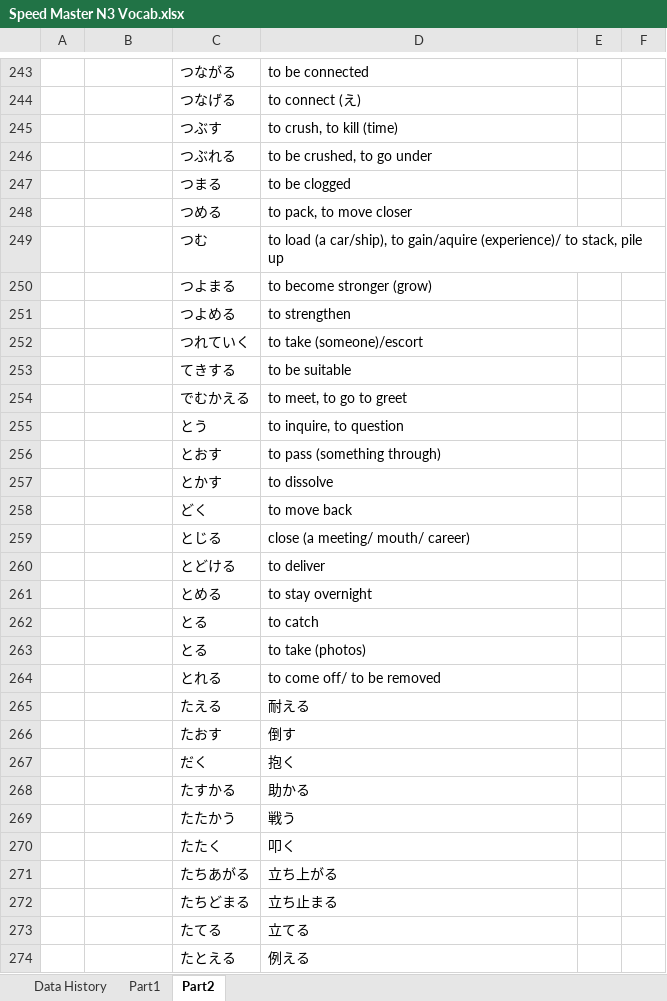
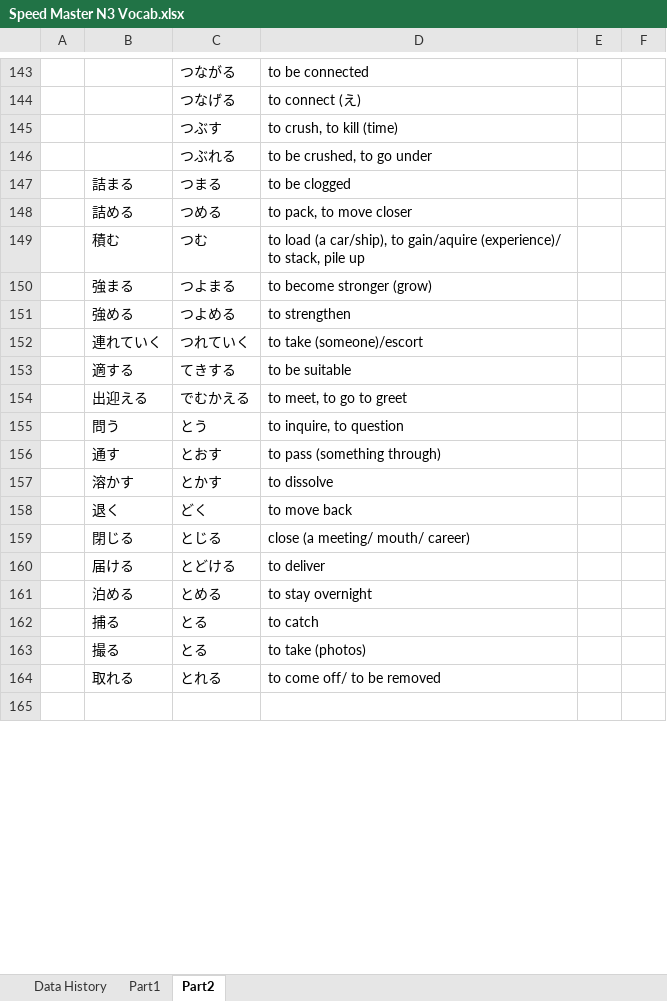
Before and after one commit to zawtunlatt/memrise-japanese-courses, an Excel workbook: preparing/Speed Master N3 Vocab.xlsx, sheet Part2, drawn as a sheet; only a part is shown, gaps mark what is left out; values as stored, in another font and other column widths than the file's, no borders; removed rows and columns are numbered as before the commit, all else as after; the diff covers the shown part only; the diff names each change by its address in the sheet, - before the commit and + after, or states it on an @@ line.

Commit message:
Speed Master N3 Vocab.xlsx  ->  Part1 : 16, 17, 18 -> Myanmar Definition added.

```diff
--- a/preparing/Speed Master N3 Vocab.xlsx (sheet Part2)
+++ b/preparing/Speed Master N3 Vocab.xlsx (sheet Part2)
-B147: (empty)
+B147: 詰まる
-B148: (empty)
+B148: 詰める
-B149: (empty)
+B149: 積む
-B150: (empty)
+B150: 強まる
-B151: (empty)
+B151: 強める
-B152: (empty)
+B152: 連れていく
-B153: (empty)
+B153: 適する
-B154: (empty)
+B154: 出迎える
-B155: (empty)
+B155: 問う
-B156: (empty)
+B156: 通す
-B157: (empty)
+B157: 溶かす
-B158: (empty)
+B158: 退く
-B159: (empty)
+B159: 閉じる
-B160: (empty)
+B160: 届ける
-B161: (empty)
+B161: 泊める
-B162: (empty)
+B162: 捕る
-B163: (empty)
+B163: 撮る
-B164: (empty)
+B164: 取れる
-row 165:  |  | たえる | 耐える
+row 165: (empty)
-row 266:  |  | たおす | 倒す
-row 267:  |  | だく | 抱く
-row 268:  |  | たすかる | 助かる
-row 269:  |  | たたかう | 戦う
-row 270:  |  | たたく | 叩く
-row 271:  |  | たちあがる | 立ち上がる
-row 272:  |  | たちどまる | 立ち止まる
-row 273:  |  | たてる | 立てる
-row 274:  |  | たとえる | 例える
```
Also changed, not shown: other rows of this sheet, sheet Part1, sheet Data History, formulas that keep their value.
